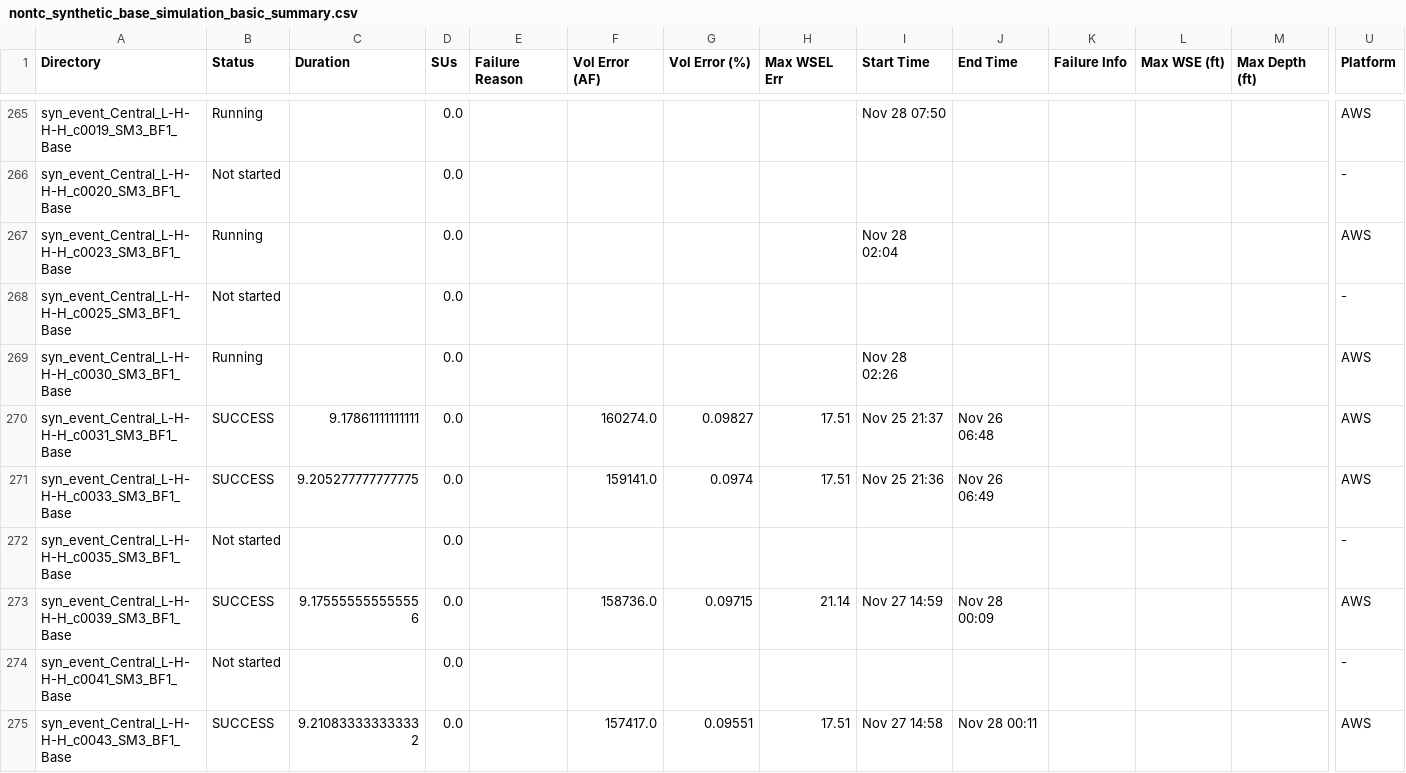
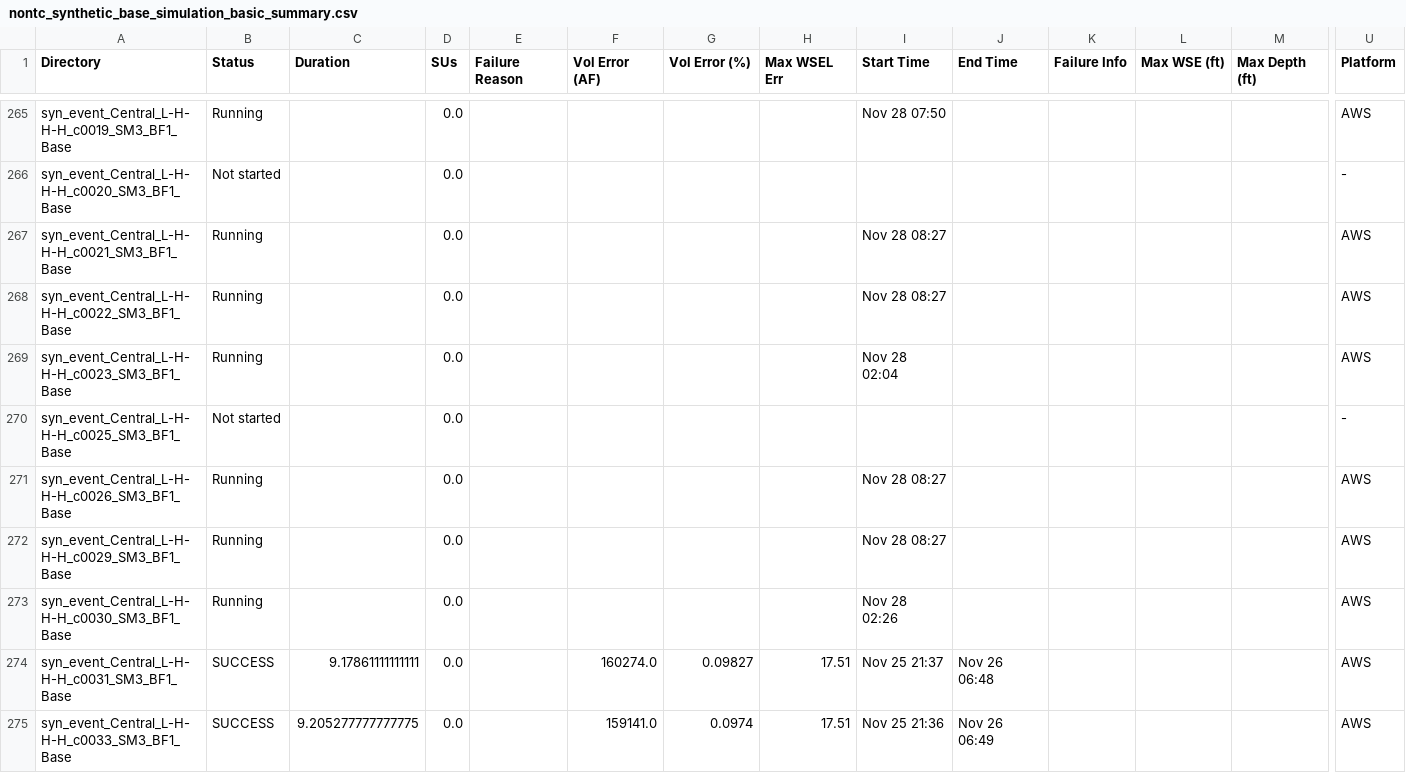
Before and after one commit to akhalid-twi/LWI-production, a CSV file: assets/aws/nontc_synthetic_base_simulation_basic_summary.csv, drawn as a sheet; only a part is shown, gaps mark what is left out; the shorter side is filled out with more unchanged rows; rows hold the shown columns only; the diff covers the shown part only; the diff names each change by its address in the sheet, - before the commit and + after, or states it on an @@ line.

```diff
--- a/assets/aws/nontc_synthetic_base_simulation_basic_summary.csv
+++ b/assets/aws/nontc_synthetic_base_simulation_basic_summary.csv
+row 267: syn_event_Central_L-H-H-H_c0021_SM3_BF1_Base | Running |  | 0.0 |  |  |  |  | Nov 28 08:27 |  |  |  |  | AWS
+row 268: syn_event_Central_L-H-H-H_c0022_SM3_BF1_Base | Running |  | 0.0 |  |  |  |  | Nov 28 08:27 |  |  |  |  | AWS
+row 271: syn_event_Central_L-H-H-H_c0026_SM3_BF1_Base | Running |  | 0.0 |  |  |  |  | Nov 28 08:27 |  |  |  |  | AWS
+row 272: syn_event_Central_L-H-H-H_c0029_SM3_BF1_Base | Running |  | 0.0 |  |  |  |  | Nov 28 08:27 |  |  |  |  | AWS
```
Also changed, not shown: 4 added rows and 78 edited cells elsewhere in this file, assets/aws/nontc_synthetic_base_simulation_progress.csv, 1 other file.
